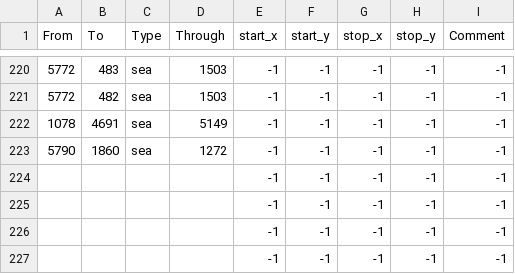
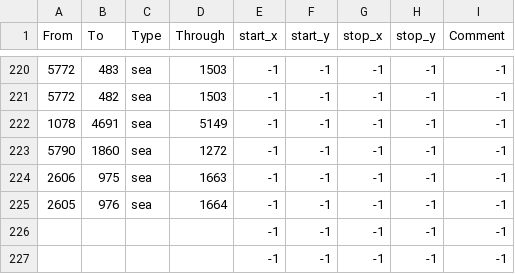
Before and after one commit to mateox222/Eu4-The-Odd-Empires--BETA, a CSV file: map/adjacencies.csv, drawn as a sheet; only a part is shown, gaps mark what is left out.

```diff
--- a/map/adjacencies.csv
+++ b/map/adjacencies.csv
@@ -223,4 +223,4 @@ From;To;Type;Through;start_x;start_y;stop_x;stop_y;Comment
 5790;1860;sea;1272;-1;-1;-1;-1;-1
-;;;;-1;-1;-1;-1;-1
-;;;;-1;-1;-1;-1;-1
+2606;975;sea;1663;-1;-1;-1;-1;-1
+2605;976;sea;1664;-1;-1;-1;-1;-1
 ;;;;-1;-1;-1;-1;-1
```
Also changed, not shown: 7 other files.
